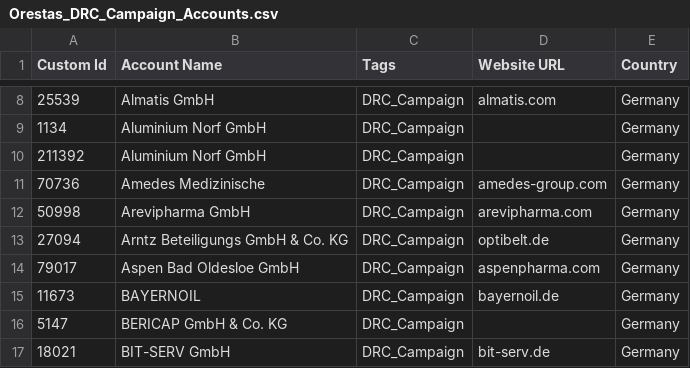
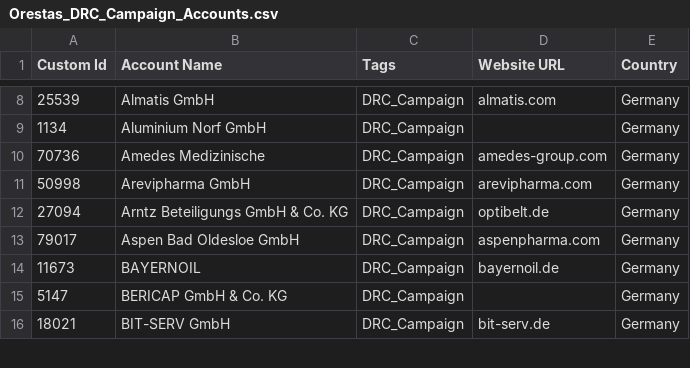
Before and after one commit to dxnetft/etl-prospecting-pipeline, a CSV file: pipeline_refactor/Orestas_DRC_Campaign_Accounts.csv, drawn as a sheet; only a part is shown, gaps mark what is left out.

Commit message:
Clean up old files and anonymize account data
- Remove old informe_tfg_progres2.docx, Pipeline Guide.docx, TFG_Presentacio.pptx
- Delete root utils.py (moved to pipeline_refactor/)
- Update Accounts CSV for anonymized data compatibility

```diff
--- a/pipeline_refactor/Orestas_DRC_Campaign_Accounts.csv
+++ b/pipeline_refactor/Orestas_DRC_Campaign_Accounts.csv
@@ -9,3 +9,2 @@
 1134,Aluminium Norf GmbH,DRC_Campaign,,Germany
-211392,Aluminium Norf GmbH,DRC_Campaign,,Germany
 70736,Amedes Medizinische,DRC_Campaign,amedes-group.com,Germany
```
Also changed, not shown: 4 other files.
